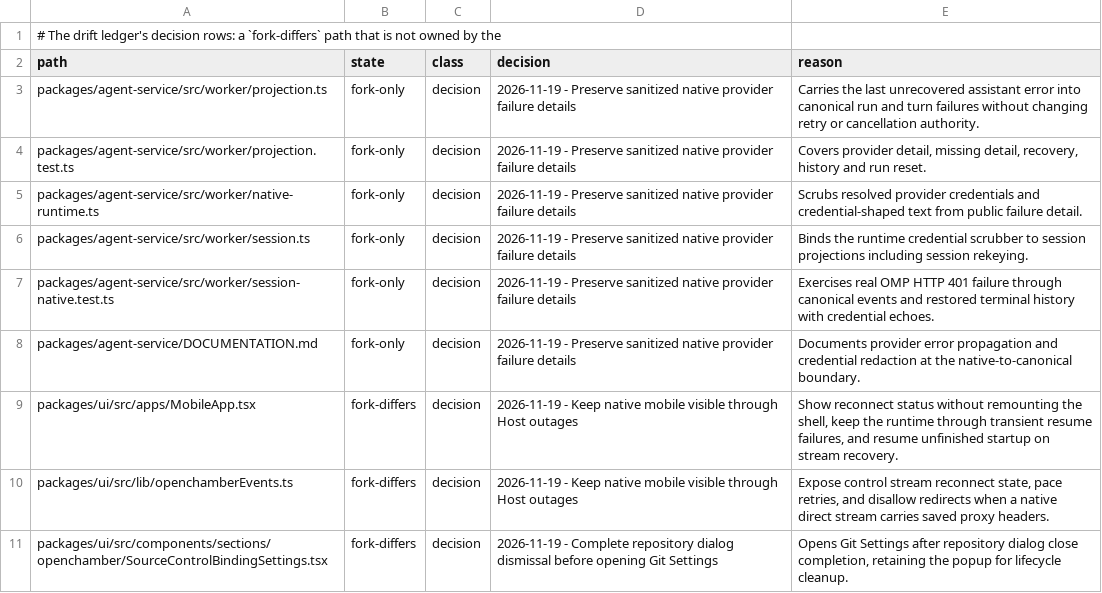
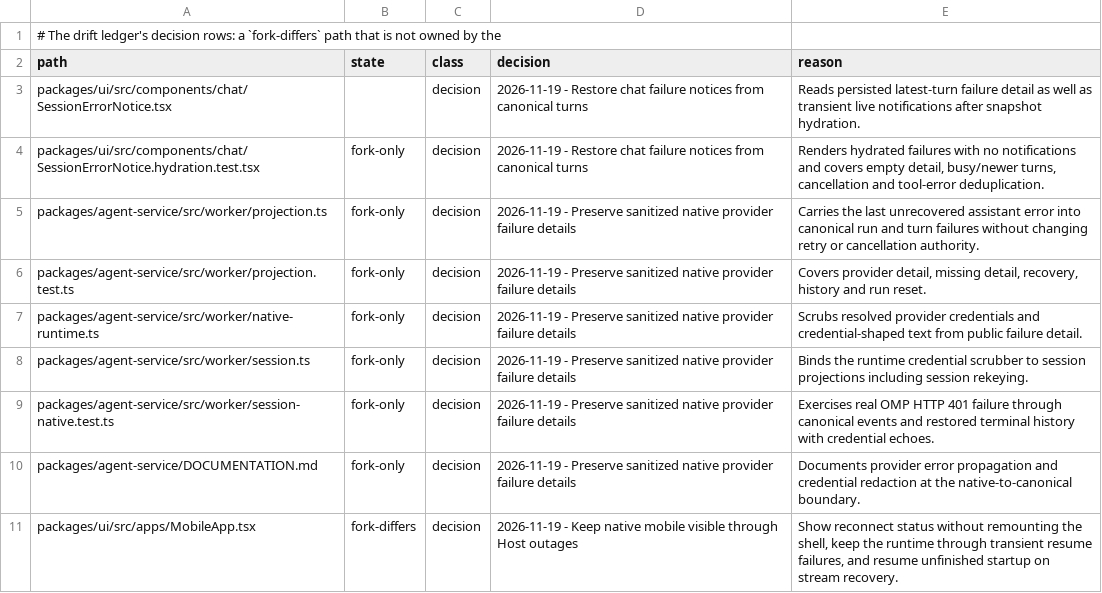
Before and after one commit to Shizuku-Yume/ohpichamber-dev, a TSV file: .workflow/upstream-deltas.tsv, drawn as a sheet; only a part is shown; the shorter side is filled out with more unchanged rows; the diff names each change by its address in the sheet, - before the commit and + after, or states it on an @@ line.

```diff
--- a/.workflow/upstream-deltas.tsv
+++ b/.workflow/upstream-deltas.tsv
+row 3: packages/ui/src/components/chat/SessionErrorNotice.tsx |  | decision | 2026-11-19 - Restore chat failure notices from canonical turns | Reads persisted latest-turn failure detail as well as transient live notifications after snapshot hydration.
+row 4: packages/ui/src/components/chat/SessionErrorNotice.hydration.test.tsx | fork-only | decision | 2026-11-19 - Restore chat failure notices from canonical turns | Renders hydrated failures with no notifications and covers empty detail, busy/newer turns, cancellation and tool-error deduplication.
```
Also changed, not shown: 4 other files.
